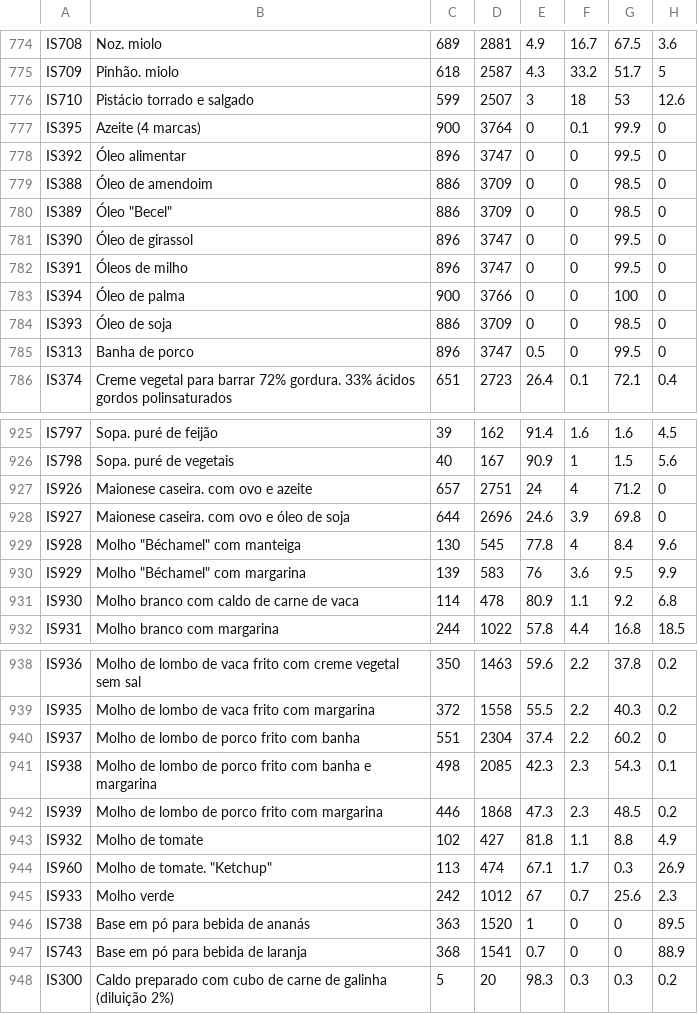
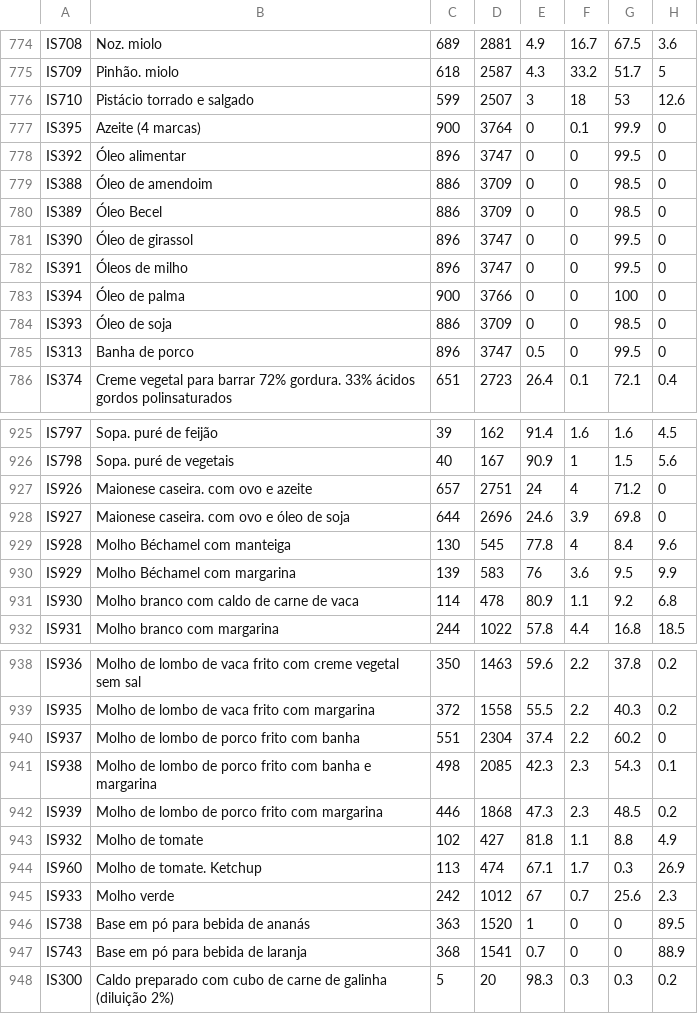
Before and after one commit to figueira01/TrabalhoES2_16067_16060_16045_16085, a CSV file: CSV/Produtos.csv, drawn as a sheet; only a part is shown, gaps mark what is left out; the diff covers the shown part only; the diff names each change by its address in the sheet, - before the commit and + after, or states it on an @@ line.

```diff
--- a/CSV/Produtos.csv
+++ b/CSV/Produtos.csv
-B780: Óleo "Becel"
+B780: Óleo Becel
-B929: Molho "Béchamel" com manteiga
+B929: Molho Béchamel com manteiga
-B930: Molho "Béchamel" com margarina
+B930: Molho Béchamel com margarina
-B944: Molho de tomate. "Ketchup"
+B944: Molho de tomate. Ketchup
```
Also changed, not shown: 29 edited cells elsewhere in this file, 1 other file.
